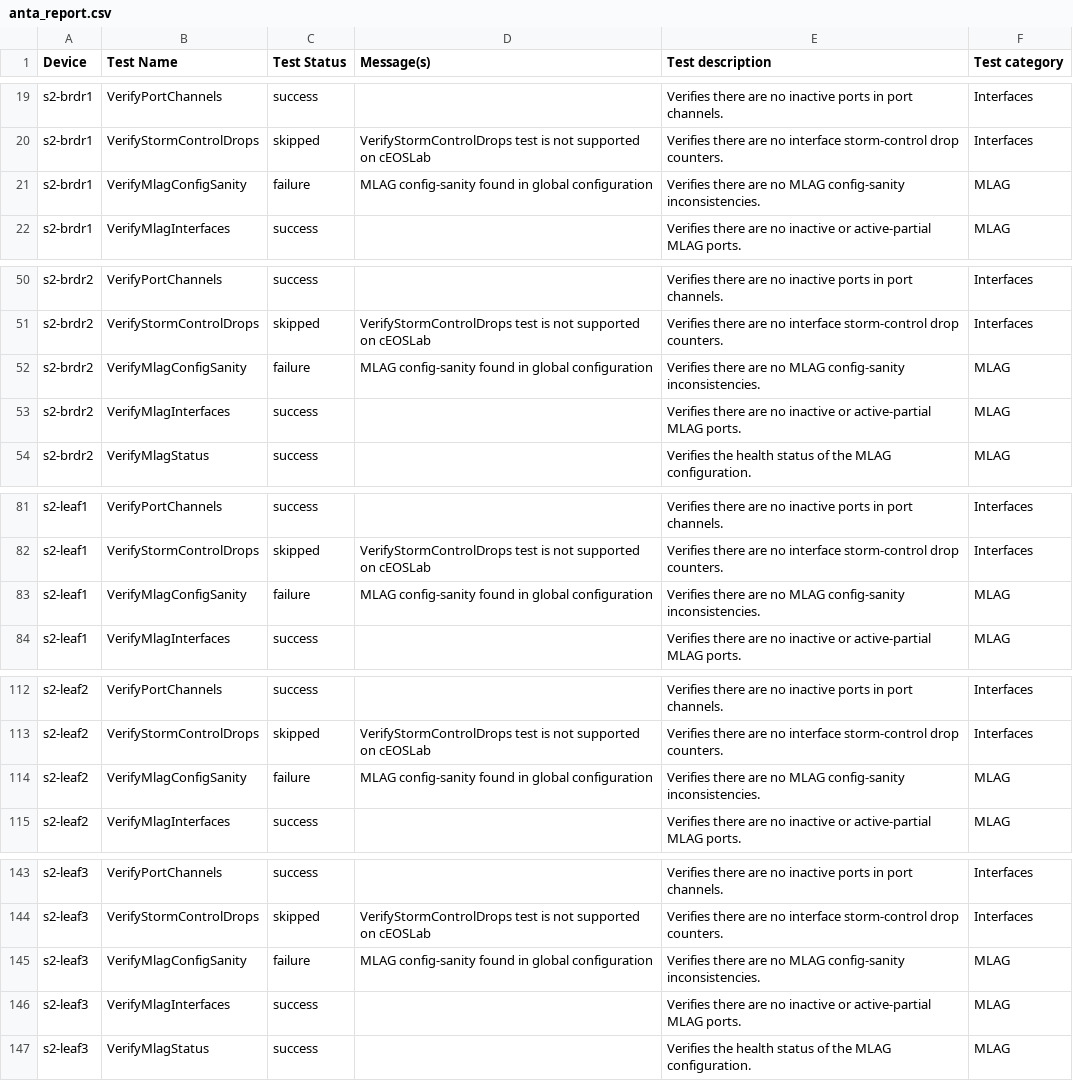
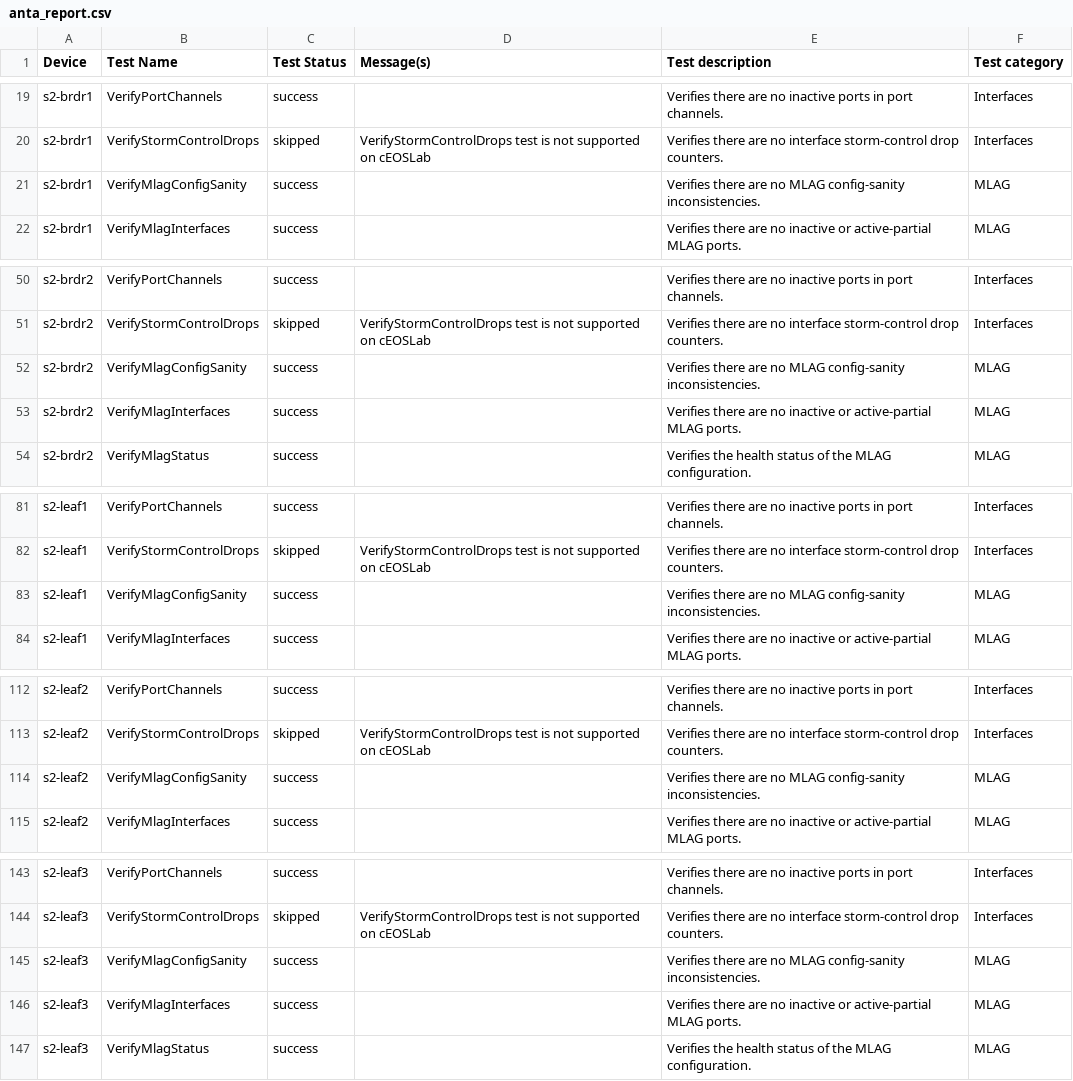
Before and after one commit to danieltudares/ci-workshops-avd, a CSV file: labs/NET_TESTING/sites/site_2/anta/reports/anta_report.csv, drawn as a sheet; only a part is shown, gaps mark what is left out; the diff covers the shown part only.

```diff
--- a/labs/NET_TESTING/sites/site_2/anta/reports/anta_report.csv
+++ b/labs/NET_TESTING/sites/site_2/anta/reports/anta_report.csv
@@ -20,3 +20,3 @@ s2-brdr1,VerifyPortChannels,success,,Verifies there are no inactive ports in por
 s2-brdr1,VerifyStormControlDrops,skipped,VerifyStormControlDrops test is not supported on cEOSLab,Verifies there are no interface storm-control drop counters.,Interfaces
-s2-brdr1,VerifyMlagConfigSanity,failure,MLAG config-sanity found in global configuration,Verifies there are no MLAG config-sanity inconsistencies.,MLAG
+s2-brdr1,VerifyMlagConfigSanity,success,,Verifies there are no MLAG config-sanity inconsistencies.,MLAG
 s2-brdr1,VerifyMlagInterfaces,success,,Verifies there are no inactive or active-partial MLAG ports.,MLAG
@@ -51,3 +51,3 @@ s2-brdr2,VerifyPortChannels,success,,Verifies there are no inactive ports in por
 s2-brdr2,VerifyStormControlDrops,skipped,VerifyStormControlDrops test is not supported on cEOSLab,Verifies there are no interface storm-control drop counters.,Interfaces
-s2-brdr2,VerifyMlagConfigSanity,failure,MLAG config-sanity found in global configuration,Verifies there are no MLAG config-sanity inconsistencies.,MLAG
+s2-brdr2,VerifyMlagConfigSanity,success,,Verifies there are no MLAG config-sanity inconsistencies.,MLAG
 s2-brdr2,VerifyMlagInterfaces,success,,Verifies there are no inactive or active-partial MLAG ports.,MLAG
@@ -82,3 +82,3 @@ s2-leaf1,VerifyPortChannels,success,,Verifies there are no inactive ports in por
 s2-leaf1,VerifyStormControlDrops,skipped,VerifyStormControlDrops test is not supported on cEOSLab,Verifies there are no interface storm-control drop counters.,Interfaces
-s2-leaf1,VerifyMlagConfigSanity,failure,MLAG config-sanity found in global configuration,Verifies there are no MLAG config-sanity inconsistencies.,MLAG
+s2-leaf1,VerifyMlagConfigSanity,success,,Verifies there are no MLAG config-sanity inconsistencies.,MLAG
 s2-leaf1,VerifyMlagInterfaces,success,,Verifies there are no inactive or active-partial MLAG ports.,MLAG
@@ -113,3 +113,3 @@ s2-leaf2,VerifyPortChannels,success,,Verifies there are no inactive ports in por
 s2-leaf2,VerifyStormControlDrops,skipped,VerifyStormControlDrops test is not supported on cEOSLab,Verifies there are no interface storm-control drop counters.,Interfaces
-s2-leaf2,VerifyMlagConfigSanity,failure,MLAG config-sanity found in global configuration,Verifies there are no MLAG config-sanity inconsistencies.,MLAG
+s2-leaf2,VerifyMlagConfigSanity,success,,Verifies there are no MLAG config-sanity inconsistencies.,MLAG
 s2-leaf2,VerifyMlagInterfaces,success,,Verifies there are no inactive or active-partial MLAG ports.,MLAG
@@ -144,3 +144,3 @@ s2-leaf3,VerifyPortChannels,success,,Verifies there are no inactive ports in por
 s2-leaf3,VerifyStormControlDrops,skipped,VerifyStormControlDrops test is not supported on cEOSLab,Verifies there are no interface storm-control drop counters.,Interfaces
-s2-leaf3,VerifyMlagConfigSanity,failure,MLAG config-sanity found in global configuration,Verifies there are no MLAG config-sanity inconsistencies.,MLAG
+s2-leaf3,VerifyMlagConfigSanity,success,,Verifies there are no MLAG config-sanity inconsistencies.,MLAG
 s2-leaf3,VerifyMlagInterfaces,success,,Verifies there are no inactive or active-partial MLAG ports.,MLAG
```
Also changed, not shown: 2 edited cells elsewhere in this file, labs/NET_TESTING/sites/site_1/anta/reports/anta_report.csv, 22 other files.
